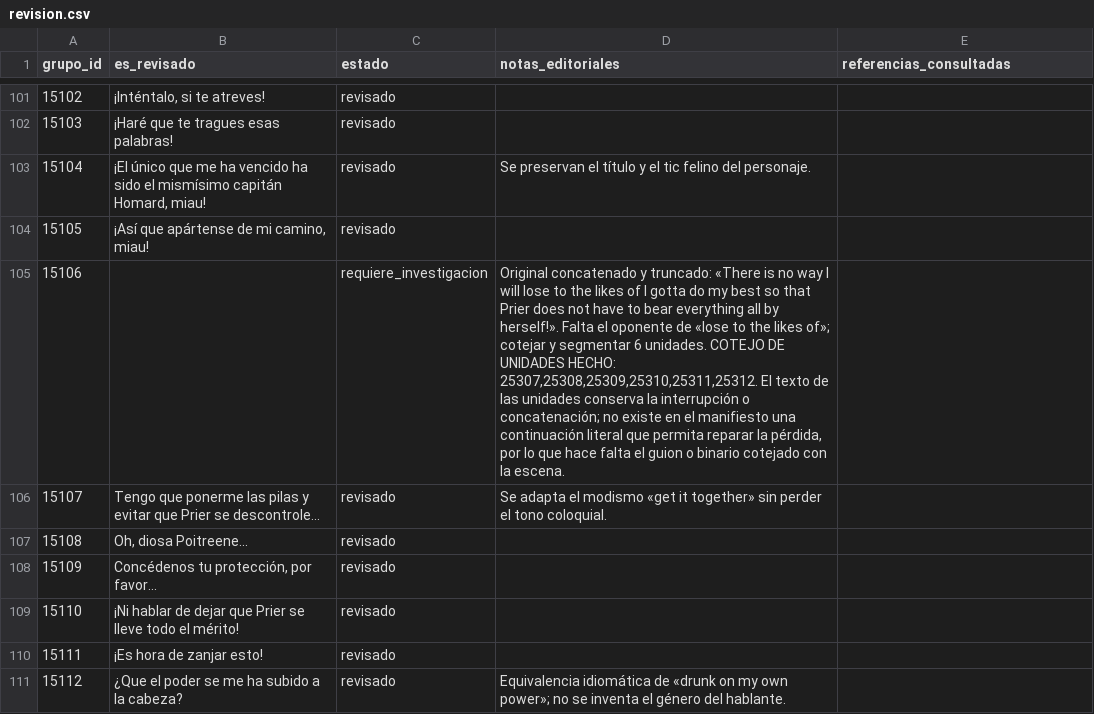
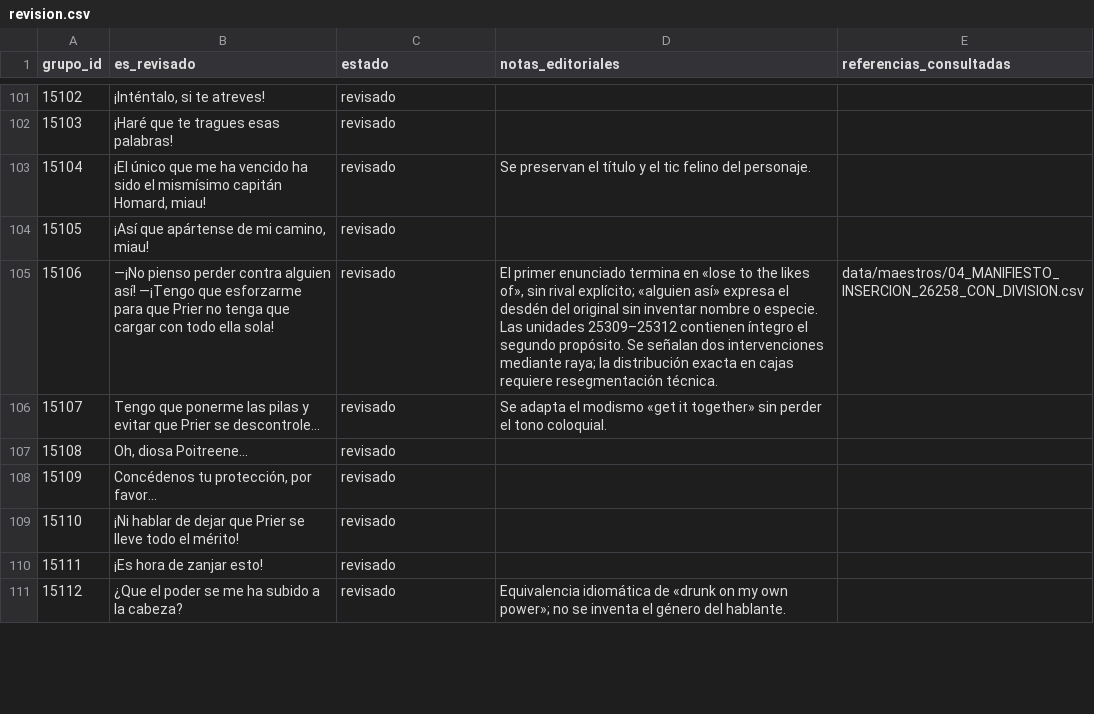
Before and after one commit to ARivas3008/la-pucelle-ragnarok-localizacion, a CSV file: corpus/13/revision.csv, drawn as a sheet; only a part is shown, gaps mark what is left out; the diff covers the shown part only.

Commit message:
loc(corpus-13): cuatro adaptaciones fieles de unidades truncadas

```diff
--- a/corpus/13/revision.csv
+++ b/corpus/13/revision.csv
@@ -104,3 +104,3 @@
 15105,"¡Así que apártense de mi camino, miau!",revisado,,
-15106,,requiere_investigacion,"Original concatenado y truncado: «There is no way I will lose to the likes of I gotta do my best so that Prier does not have to bear everything all by herself!». Falta el oponente de «lose to the likes of»; cotejar y segmentar 6 unidades. COTEJO DE UNIDADES HECHO: 25307,25308,25309,25310,25311,25312. El texto de las unidades conserva la interrupción o concatenación; no existe en el manifiesto una continuación literal que permita reparar la pérdida, por lo que hace falta el guion o binario cotejado con la escena.",
+15106,—¡No pienso perder contra alguien así! —¡Tengo que esforzarme para que Prier no tenga que cargar con todo ella sola!,revisado,"El primer enunciado termina en «lose to the likes of», sin rival explícito; «alguien así» expresa el desdén del original sin inventar nombre o especie. Las unidades 25309–25312 contienen íntegro el segundo propósito. Se señalan dos intervenciones mediante raya; la distribución exacta en cajas requiere resegmentación técnica.",data/maestros/04_MANIFIESTO_INSERCION_26258_CON_DIVISION.csv
 15107,Tengo que ponerme las pilas y evitar que Prier se descontrole...,revisado,Se adapta el modismo «get it together» sin perder el tono coloquial.,
```
Also changed, not shown: 12 edited cells elsewhere in this file.
